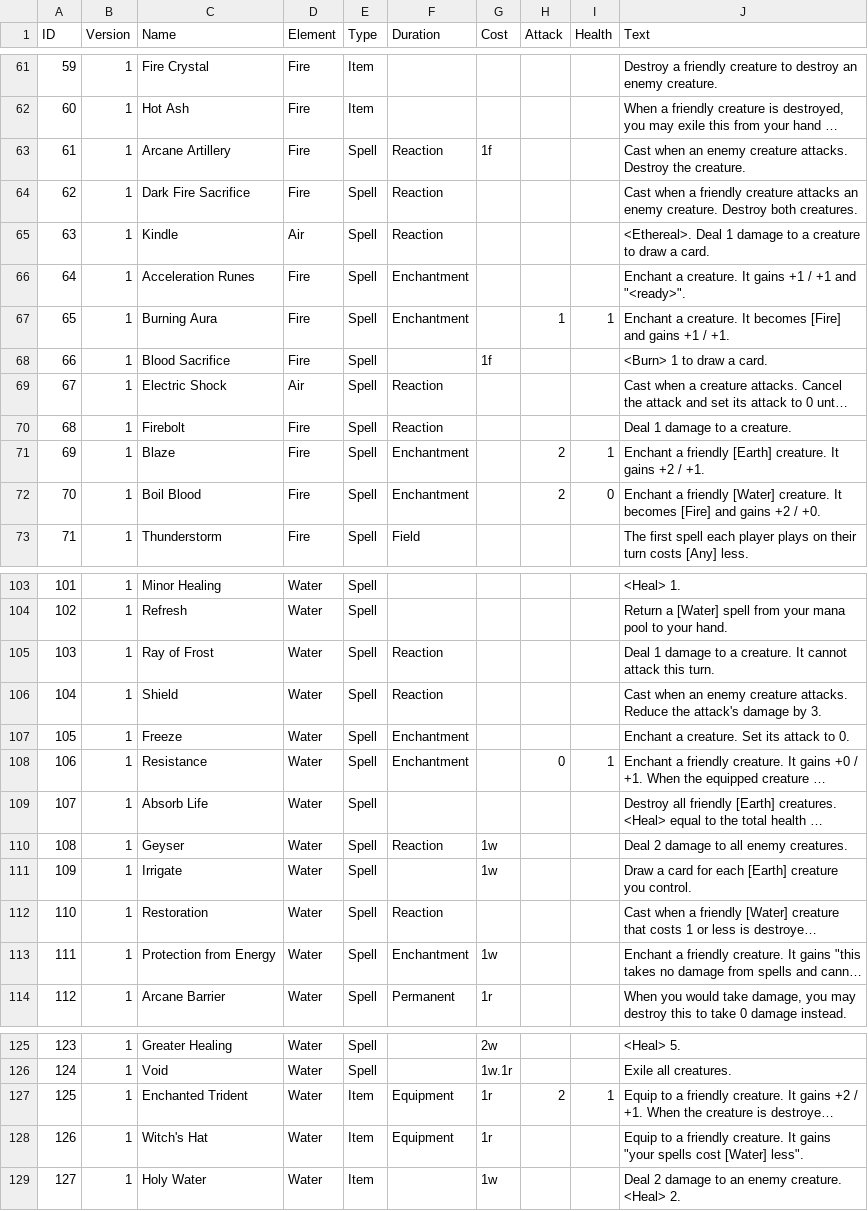
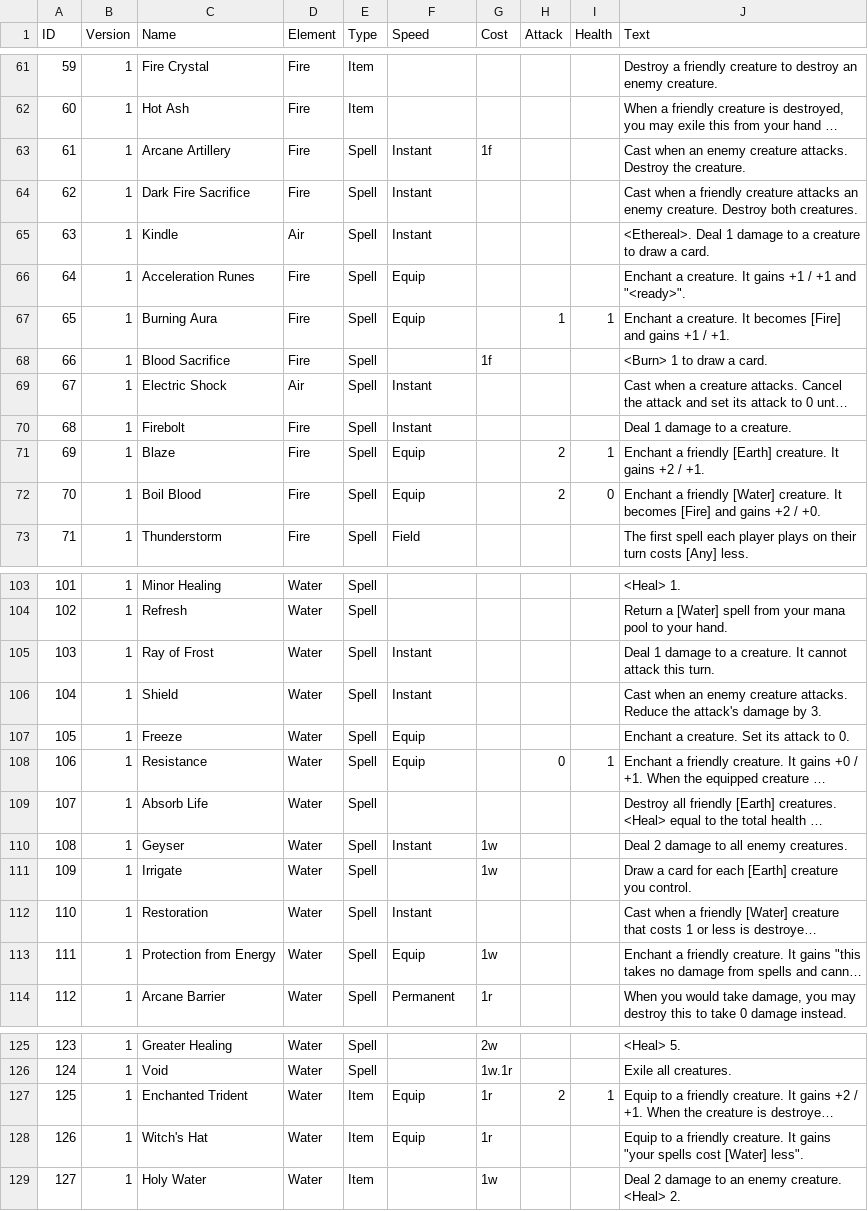
Before and after one commit to HexalCCG/hexal-website, a CSV file: web/assets/data/set-01.csv, drawn as a sheet; only a part is shown, gaps mark what is left out; long unchanged cells end in …; the diff covers the shown part only; the diff names each change by its address in the sheet, - before the commit and + after, or states it on an @@ line.

Commit message:
Update database with "equip" change

```diff
--- a/web/assets/data/set-01.csv
+++ b/web/assets/data/set-01.csv
-F1: Duration
+F1: Speed
-F63:F65 (Speed): Reaction
+F63:F65 (Speed): Instant
-F66:F67 (Speed): Enchantment
+F66:F67 (Speed): Equip
-F69:F70 (Speed): Reaction
+F69:F70 (Speed): Instant
-F71:F72 (Speed): Enchantment
+F71:F72 (Speed): Equip
-F105:F106 (Speed): Reaction
+F105:F106 (Speed): Instant
-F107:F108 (Speed): Enchantment
+F107:F108 (Speed): Equip
-F110 (Speed): Reaction
+F110 (Speed): Instant
-F112 (Speed): Reaction
+F112 (Speed): Instant
-F113 (Speed): Enchantment
+F113 (Speed): Equip
-F127:F128 (Speed): Equipment
+F127:F128 (Speed): Equip
```
Also changed, not shown: 42 edited cells elsewhere in this file, 1 other file.
